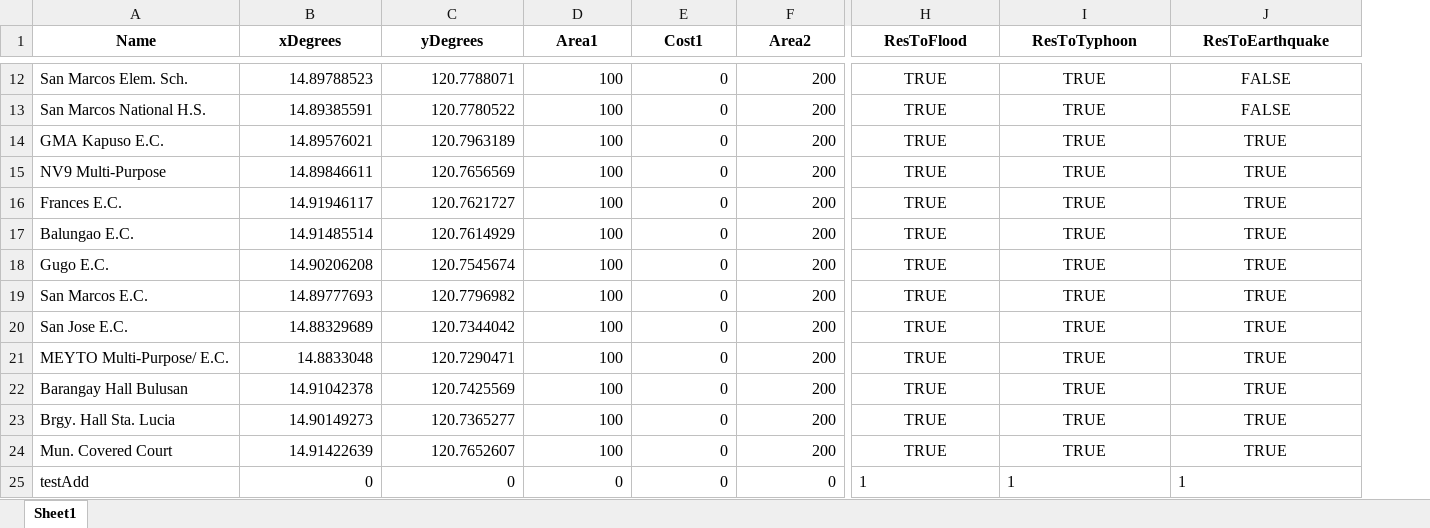
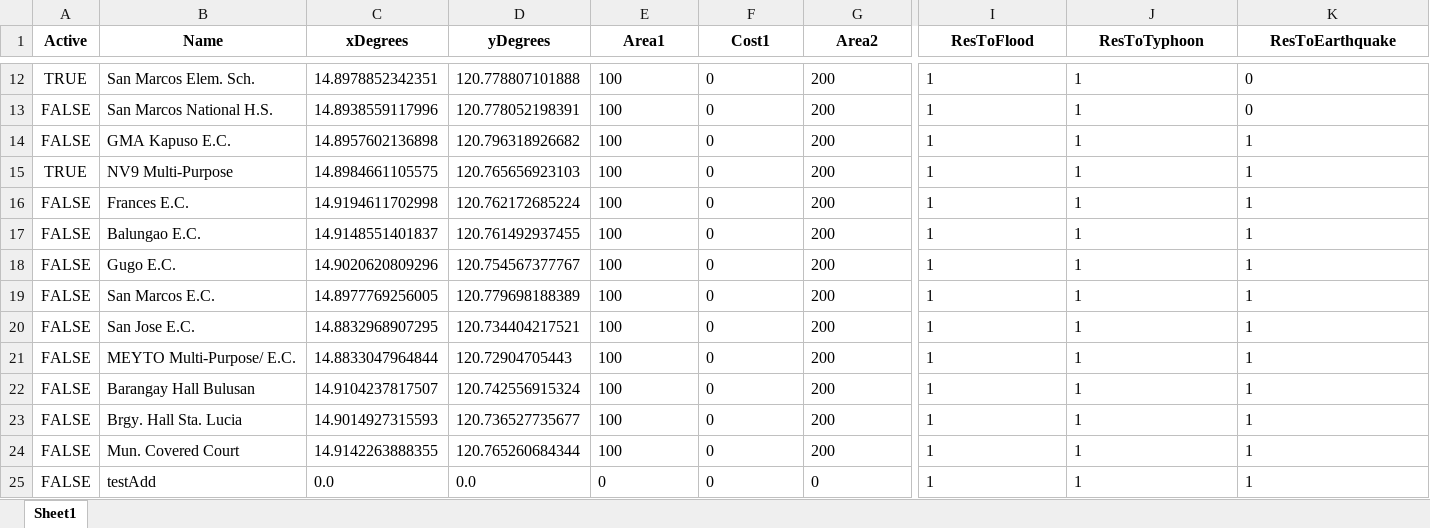
Before and after one commit to Lucianono/ShelterAlloc_Thesis, an Excel workbook: ProgramSrc/shelData.xlsx, sheet Sheet1, drawn as a sheet; only a part is shown, gaps mark what is left out; values as stored, in another font and other column widths than the file's, no borders; addresses are those after the commit; the diff covers the shown part only; the diff names each change by its address in the sheet, - before the commit and + after, or states it on an @@ line.

```diff
--- a/ProgramSrc/shelData.xlsx (sheet Sheet1)
+++ b/ProgramSrc/shelData.xlsx (sheet Sheet1)
+column A (Active), rows 12-25: TRUE | FALSE | FALSE | TRUE | FALSE | FALSE | FALSE | FALSE | FALSE | FALSE | FALSE | FALSE | FALSE | FALSE
-C12 (xDegrees): 14.89788523
+C12 (xDegrees): 14.8978852342351
-D12 (yDegrees): 120.7788071
+D12 (yDegrees): 120.778807101888
-E12:G25 alignment: right
+E12:G25 alignment: left
-I12:I24 (ResToFlood): TRUE
+I12:I24 (ResToFlood): 1
-I12:K24 alignment: center
+I12:K24 alignment: left
-J12:J24 (ResToTyphoon): TRUE
+J12:J24 (ResToTyphoon): 1
-K12:K13 (ResToEarthquake): FALSE
+K12:K13 (ResToEarthquake): 0
-C13 (xDegrees): 14.89385591
+C13 (xDegrees): 14.8938559117996
-D13 (yDegrees): 120.7780522
+D13 (yDegrees): 120.778052198391
-C14 (xDegrees): 14.89576021
+C14 (xDegrees): 14.8957602136898
-D14 (yDegrees): 120.7963189
+D14 (yDegrees): 120.796318926682
-K14:K24 (ResToEarthquake): TRUE
+K14:K24 (ResToEarthquake): 1
-C15 (xDegrees): 14.89846611
+C15 (xDegrees): 14.8984661105575
-D15 (yDegrees): 120.7656569
+D15 (yDegrees): 120.765656923103
-C16 (xDegrees): 14.91946117
+C16 (xDegrees): 14.9194611702998
-D16 (yDegrees): 120.7621727
+D16 (yDegrees): 120.762172685224
-C17 (xDegrees): 14.91485514
+C17 (xDegrees): 14.9148551401837
-D17 (yDegrees): 120.7614929
+D17 (yDegrees): 120.761492937455
-C18 (xDegrees): 14.90206208
+C18 (xDegrees): 14.9020620809296
-D18 (yDegrees): 120.7545674
+D18 (yDegrees): 120.754567377767
-C19 (xDegrees): 14.89777693
+C19 (xDegrees): 14.8977769256005
-D19 (yDegrees): 120.7796982
+D19 (yDegrees): 120.779698188389
-C20 (xDegrees): 14.88329689
+C20 (xDegrees): 14.8832968907295
-D20 (yDegrees): 120.7344042
+D20 (yDegrees): 120.734404217521
-C21 (xDegrees): 14.8833048
+C21 (xDegrees): 14.8833047964844
-D21 (yDegrees): 120.7290471
+D21 (yDegrees): 120.72904705443
-C22 (xDegrees): 14.91042378
+C22 (xDegrees): 14.9104237817507
-D22 (yDegrees): 120.7425569
+D22 (yDegrees): 120.742556915324
-C23 (xDegrees): 14.90149273
+C23 (xDegrees): 14.9014927315593
-D23 (yDegrees): 120.7365277
+D23 (yDegrees): 120.736527735677
-C24 (xDegrees): 14.91422639
+C24 (xDegrees): 14.9142263888355
-D24 (yDegrees): 120.7652607
+D24 (yDegrees): 120.765260684344
-C25 (xDegrees): 0
+C25 (xDegrees): 0.0
-D25 (yDegrees): 0
+D25 (yDegrees): 0.0
```
Also changed, not shown: 50 edited cells and cell formats elsewhere in this sheet, 2 other files.
